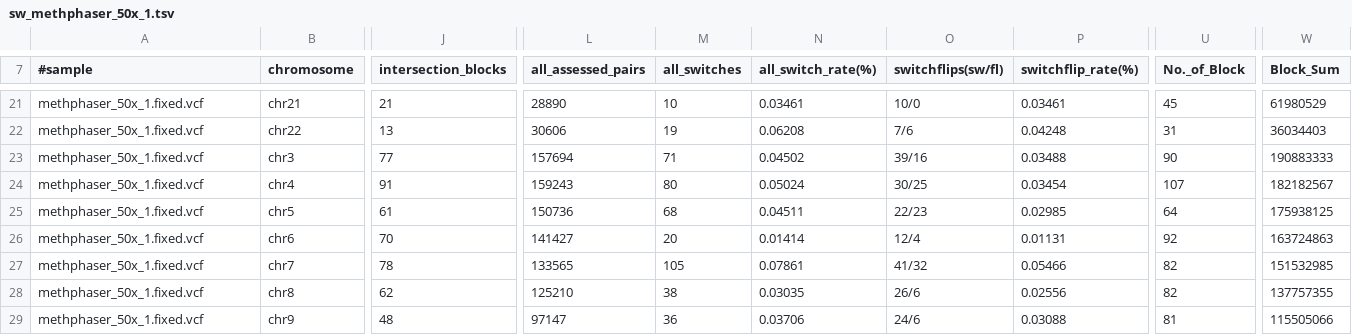
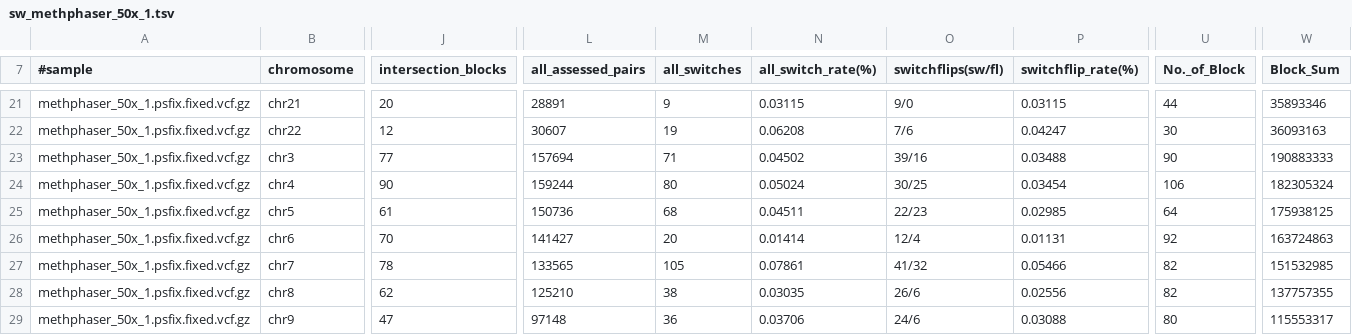
Before and after one commit to ythuang0522/longphase-2-paper, a TSV file: notes/methphaser/compare/sw_methphaser_50x_1.tsv, drawn as a sheet; only a part is shown, gaps mark what is left out; the diff covers the shown part only; the diff names each change by its address in the sheet, - before the commit and + after, or states it on an @@ line.

```diff
--- a/notes/methphaser/compare/sw_methphaser_50x_1.tsv
+++ b/notes/methphaser/compare/sw_methphaser_50x_1.tsv
-A21:A29 (#sample): methphaser_50x_1.fixed.vcf
+A21:A29 (#sample): methphaser_50x_1.psfix.fixed.vcf.gz
-J21 (intersection_blocks): 21
+J21 (intersection_blocks): 20
-L21 (all_assessed_pairs): 28890
+L21 (all_assessed_pairs): 28891
-M21 (all_switches): 10
+M21 (all_switches): 9
-N21 (all_switch_rate(%)): 0.03461
+N21 (all_switch_rate(%)): 0.03115
-O21 (switchflips(sw/fl)): 10/0
+O21 (switchflips(sw/fl)): 9/0
-P21 (switchflip_rate(%)): 0.03461
+P21 (switchflip_rate(%)): 0.03115
-U21 (No._of_Block): 45
+U21 (No._of_Block): 44
-W21 (Block_Sum): 61980529
+W21 (Block_Sum): 35893346
-J22 (intersection_blocks): 13
+J22 (intersection_blocks): 12
-L22 (all_assessed_pairs): 30606
+L22 (all_assessed_pairs): 30607
-P22 (switchflip_rate(%)): 0.04248
+P22 (switchflip_rate(%)): 0.04247
-U22 (No._of_Block): 31
+U22 (No._of_Block): 30
-W22 (Block_Sum): 36034403
+W22 (Block_Sum): 36093163
-J24 (intersection_blocks): 91
+J24 (intersection_blocks): 90
-L24 (all_assessed_pairs): 159243
+L24 (all_assessed_pairs): 159244
-U24 (No._of_Block): 107
+U24 (No._of_Block): 106
-W24 (Block_Sum): 182182567
+W24 (Block_Sum): 182305324
-J29 (intersection_blocks): 48
+J29 (intersection_blocks): 47
-L29 (all_assessed_pairs): 97147
+L29 (all_assessed_pairs): 97148
-U29 (No._of_Block): 81
+U29 (No._of_Block): 80
-W29 (Block_Sum): 115505066
+W29 (Block_Sum): 115553317
```
Also changed, not shown: 63 edited cells elsewhere in this file, notes/methphaser/compare/sw_methphaser_10x_1.tsv, notes/methphaser/compare/sw_methphaser_20x_1.tsv, 16 other files.
